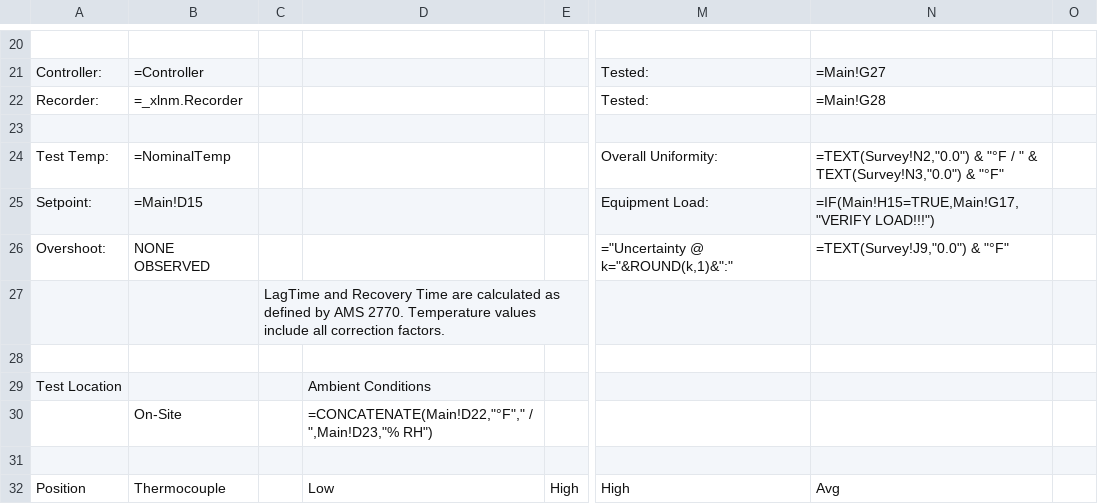
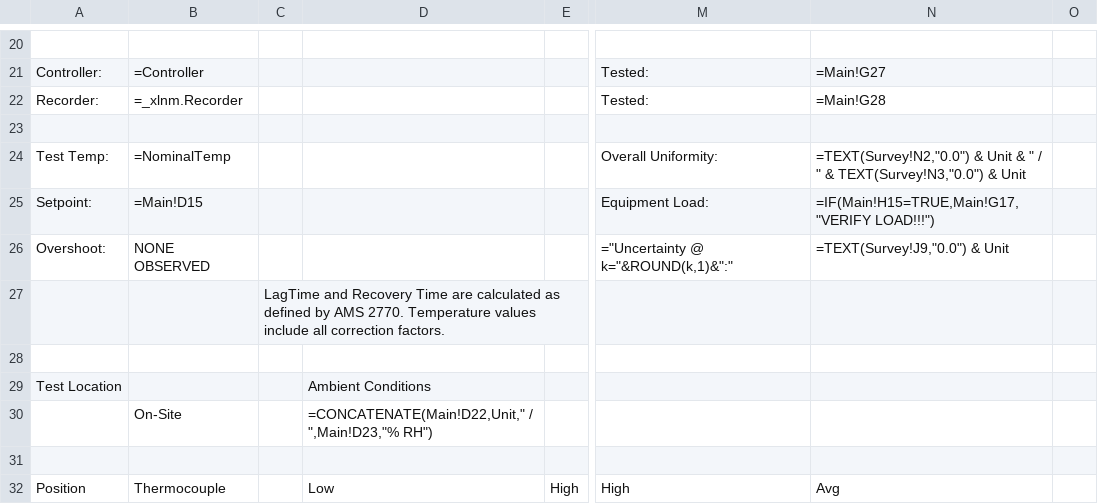
Before and after one commit to Johnson-Gage-Inspection-Inc/xl-TUS, a CSV file: exploded/New TUS (Beta)/sheets/CERT.csv, drawn as a sheet; only a part is shown, gaps mark what is left out; the diff names each change by its address in the sheet, - before the commit and + after, or states it on an @@ line.

Commit message:
Update CERT to include unit in overall uniformity and recovery time calculations

```diff
--- a/exploded/New TUS (Beta)/sheets/CERT.csv
+++ b/exploded/New TUS (Beta)/sheets/CERT.csv
-N24: =TEXT(Survey!N2,"0.0") & "°F / " & TEXT(Survey!N3,"0.0") & "°F"
+N24: =TEXT(Survey!N2,"0.0") & Unit & " / " & TEXT(Survey!N3,"0.0") & Unit
-N26: =TEXT(Survey!J9,"0.0") & "°F"
+N26: =TEXT(Survey!J9,"0.0") & Unit
-D30: =CONCATENATE(Main!D22,"°F"," / ",Main!D23,"%…
+D30: =CONCATENATE(Main!D22,Unit," / ",Main!D23,"%…
```
Also changed, not shown: 2 other files.
